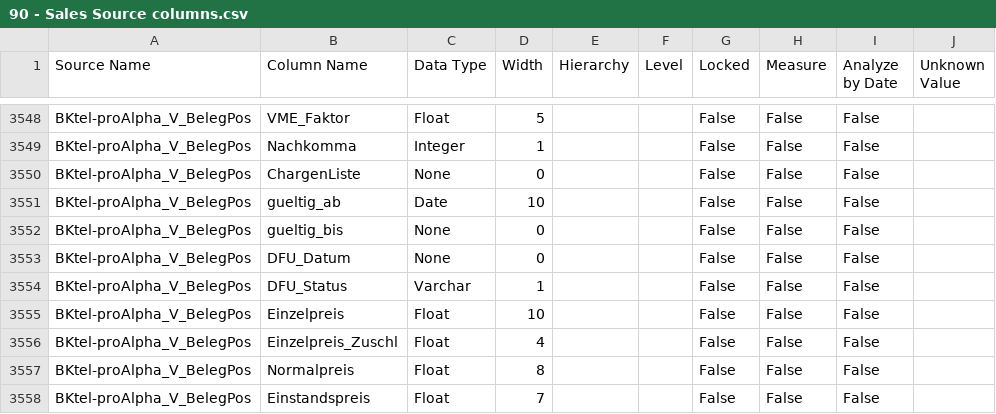
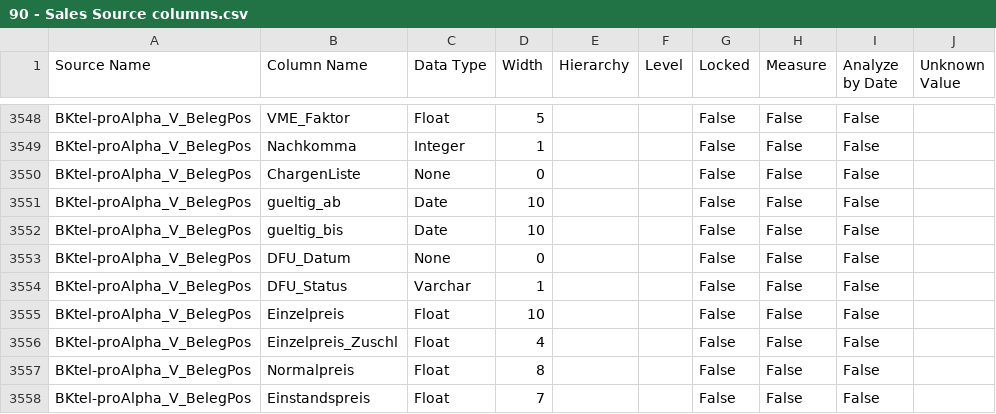
Before and after one commit to Centelli/40-Sales, a CSV file: 90 - Sales/90 - Sales Source columns.csv, drawn as a sheet; only a part is shown, gaps mark what is left out.

```diff
--- a/90 - Sales/90 - Sales Source columns.csv
+++ b/90 - Sales/90 - Sales Source columns.csv
@@ -3551,3 +3551,3 @@ BKtel-proAlpha_V_BelegPos,ChargenListe,None,0,,,False,False,False,
 BKtel-proAlpha_V_BelegPos,gueltig_ab,Date,10,,,False,False,False,
-BKtel-proAlpha_V_BelegPos,gueltig_bis,None,0,,,False,False,False,
+BKtel-proAlpha_V_BelegPos,gueltig_bis,Date,10,,,False,False,False,
 BKtel-proAlpha_V_BelegPos,DFU_Datum,None,0,,,False,False,False,
```
Also changed, not shown: 1 other file.
